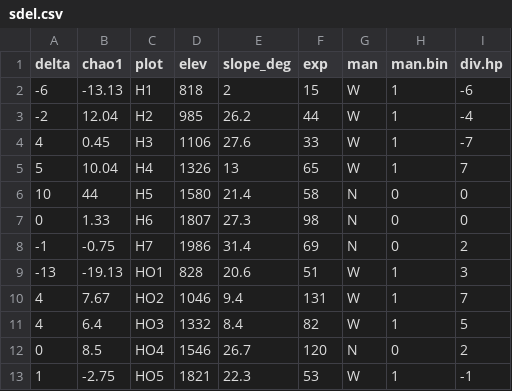
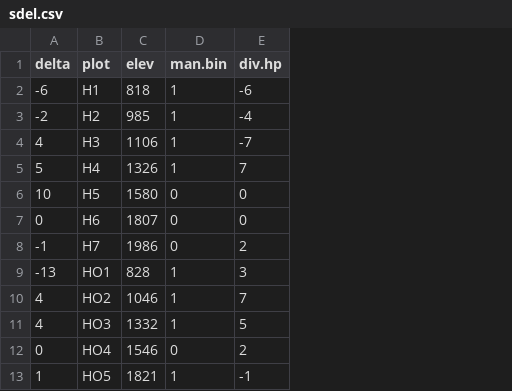
Before and after one commit to janiker/Kerner_et_al-2022-Alpine_butterflies_want_to_fly_high, a CSV file: Data/sdel.csv, drawn as a sheet; only a part is shown; the diff names each change by its address in the sheet, - before the commit and + after, or states it on an @@ line.

```diff
--- a/Data/sdel.csv
+++ b/Data/sdel.csv
-column B (chao1), rows 2-13: -13.13 | 12.04 | 0.45 | 10.04 | 44 | 1.33 | -0.75 | -19.13 | 7.67 | 6.4 | 8.5 | -2.75
-column E (slope_deg), rows 2-13: 2 | 26.2 | 27.6 | 13 | 21.4 | 27.3 | 31.4 | 20.6 | 9.4 | 8.4 | 26.7 | 22.3
-column F (exp), rows 2-13: 15 | 44 | 33 | 65 | 58 | 98 | 69 | 51 | 131 | 82 | 120 | 53
-column G (man), rows 2-13: W | W | W | W | N | N | N | W | W | W | N | W
```
Also changed, not shown: Data/s.csv, Data/s66.csv, 2 other files.
